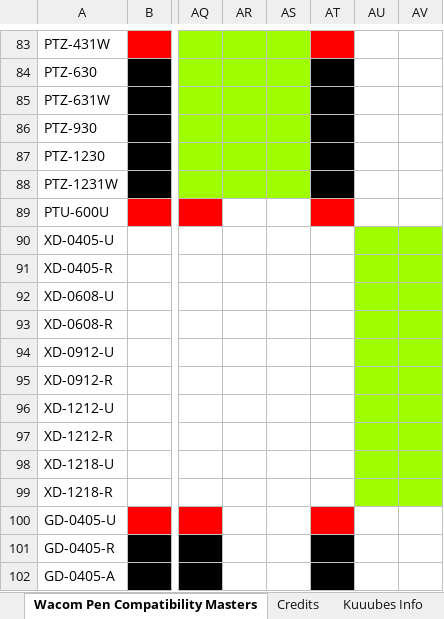
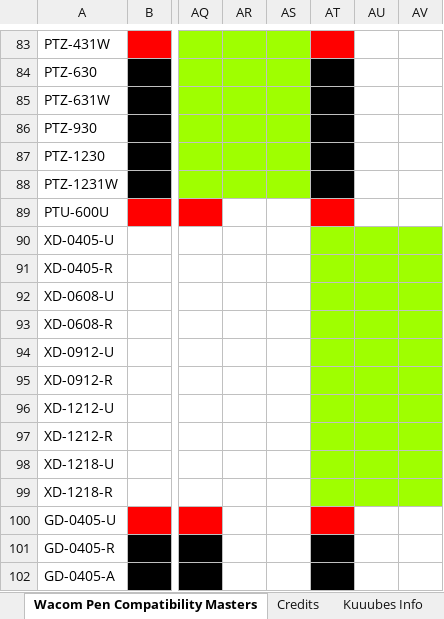
Before and after one commit to Kuuuube/Kuuuube.github.io, an Excel workbook: kuuube's_wacom_tablet_pen_compatibility_mastersheet.xlsx, sheet Wacom Pen Compatibility Masters, drawn as a sheet; only a part is shown, gaps mark what is left out; values as stored, in another font and other column widths than the file's, no borders; charts and pictures not drawn; the diff names each change by its address in the sheet, - before the commit and + after, or states it on an @@ line.

Commit message:
Update sheets

```diff
--- a/kuuube's_wacom_tablet_pen_compatibility_mastersheet.xlsx (sheet Wacom Pen Compatibility Masters)
+++ b/kuuube's_wacom_tablet_pen_compatibility_mastersheet.xlsx (sheet Wacom Pen Compatibility Masters)
-AT90:AT99 fill: none
+AT90:AT99 fill: #9FFF00
```
Also changed, not shown: kuuube's_tablet_buying_guide.xlsx, kuuube's_wacom_tablet_mastersheet.xlsx, 7 other files.
